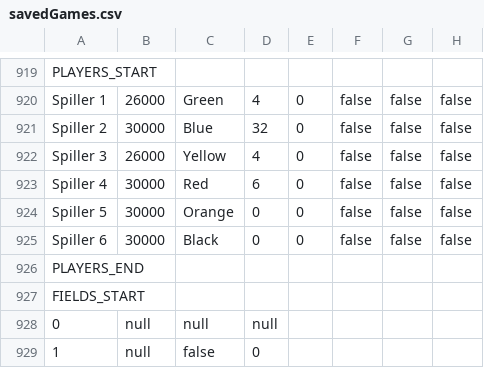
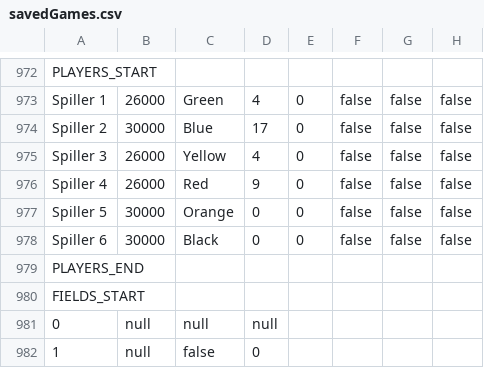
Before and after one commit to KennethKaiser/_14_CDIO4, a CSV file: src/main/java/dtu/SaveAndLoad/savedGames.csv, drawn as a sheet; only a part is shown, gaps mark what is left out; the diff covers the shown part only.

```diff
--- a/src/main/java/dtu/SaveAndLoad/savedGames.csv
+++ b/src/main/java/dtu/SaveAndLoad/savedGames.csv
@@ -920,5 +973,5 @@ PLAYERS_START;
 Spiller 1;26000;Green;4;0;false;false;false;
-Spiller 2;30000;Blue;32;0;false;false;false;
+Spiller 2;30000;Blue;17;0;false;false;false;
 Spiller 3;26000;Yellow;4;0;false;false;false;
-Spiller 4;30000;Red;6;0;false;false;false;
+Spiller 4;26000;Red;9;0;false;false;false;
 Spiller 5;30000;Orange;0;0;false;false;false;
```
Also changed, not shown: 3 added rows, 4 removed rows, 50 moved rows and 1 edited cell elsewhere in this file.
